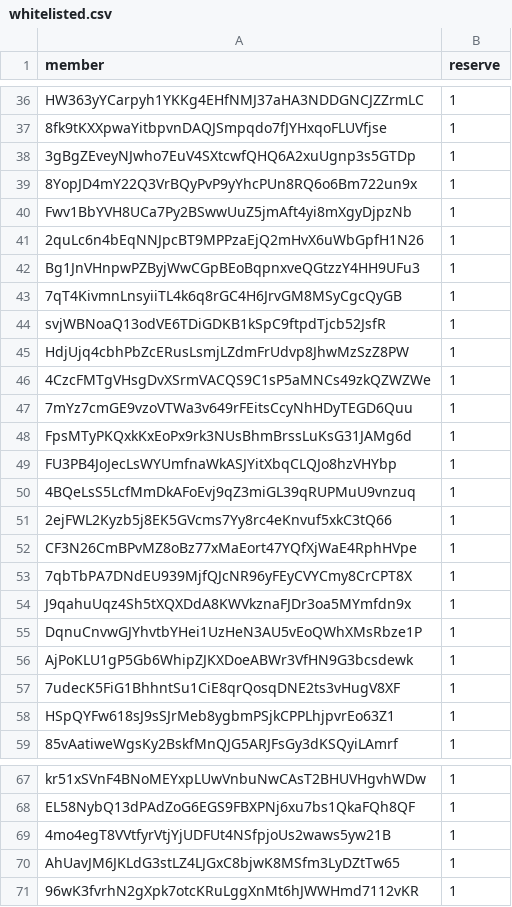
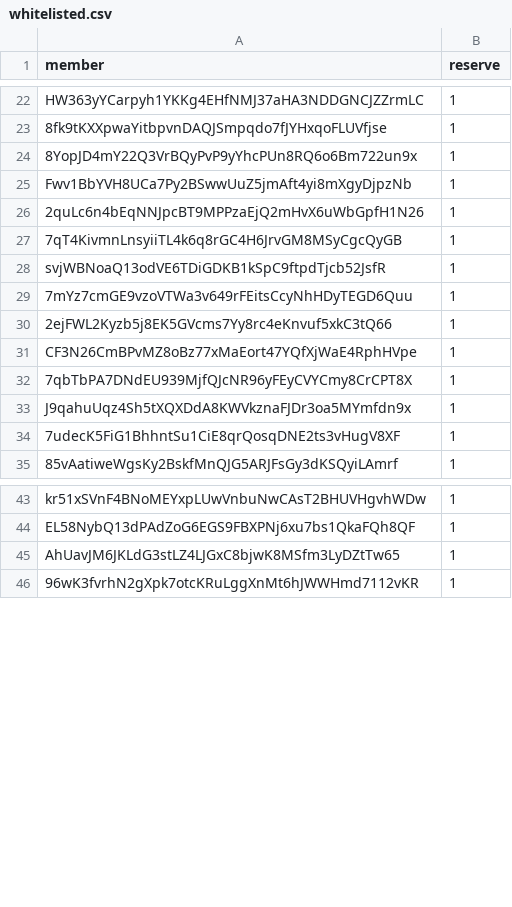
Before and after one commit to pointatnick/Whitelist_API, a CSV file: whitelisted.csv, drawn as a sheet; only a part is shown, gaps mark what is left out; the diff covers the shown part only; the diff names each change by its address in the sheet, - before the commit and + after, or states it on an @@ line.

```diff
--- a/whitelisted.csv
+++ b/whitelisted.csv
-row 38: 3gBgZEveyNJwho7EuV4SXtcwfQHQ6A2xuUgnp3s5GTDp | 1
-row 42: Bg1JnVHnpwPZByjWwCGpBEoBqpnxveQGtzzY4HH9UFu3 | 1
-row 45: HdjUjq4cbhPbZcERusLsmjLZdmFrUdvp8JhwMzSzZ8PW | 1
-row 46: 4CzcFMTgVHsgDvXSrmVACQS9C1sP5aMNCs49zkQZWZWe | 1
-row 48: FpsMTyPKQxkKxEoPx9rk3NUsBhmBrssLuKsG31JAMg6d | 1
-row 49: FU3PB4JoJecLsWYUmfnaWkASJYitXbqCLQJo8hzVHYbp | 1
-row 50: 4BQeLsS5LcfMmDkAFoEvj9qZ3miGL39qRUPMuU9vnzuq | 1
-row 55: DqnuCnvwGJYhvtbYHei1UzHeN3AU5vEoQWhXMsRbze1P | 1
-row 56: AjPoKLU1gP5Gb6WhipZJKXDoeABWr3VfHN9G3bcsdewk | 1
-row 58: HSpQYFw618sJ9sSJrMeb8ygbmPSjkCPPLhjpvrEo63Z1 | 1
-row 69: 4mo4egT8VVtfyrVtjYjUDFUt4NSfpjoUs2waws5yw21B | 1
```
Also changed, not shown: 37 removed rows and 2 edited cells elsewhere in this file.
